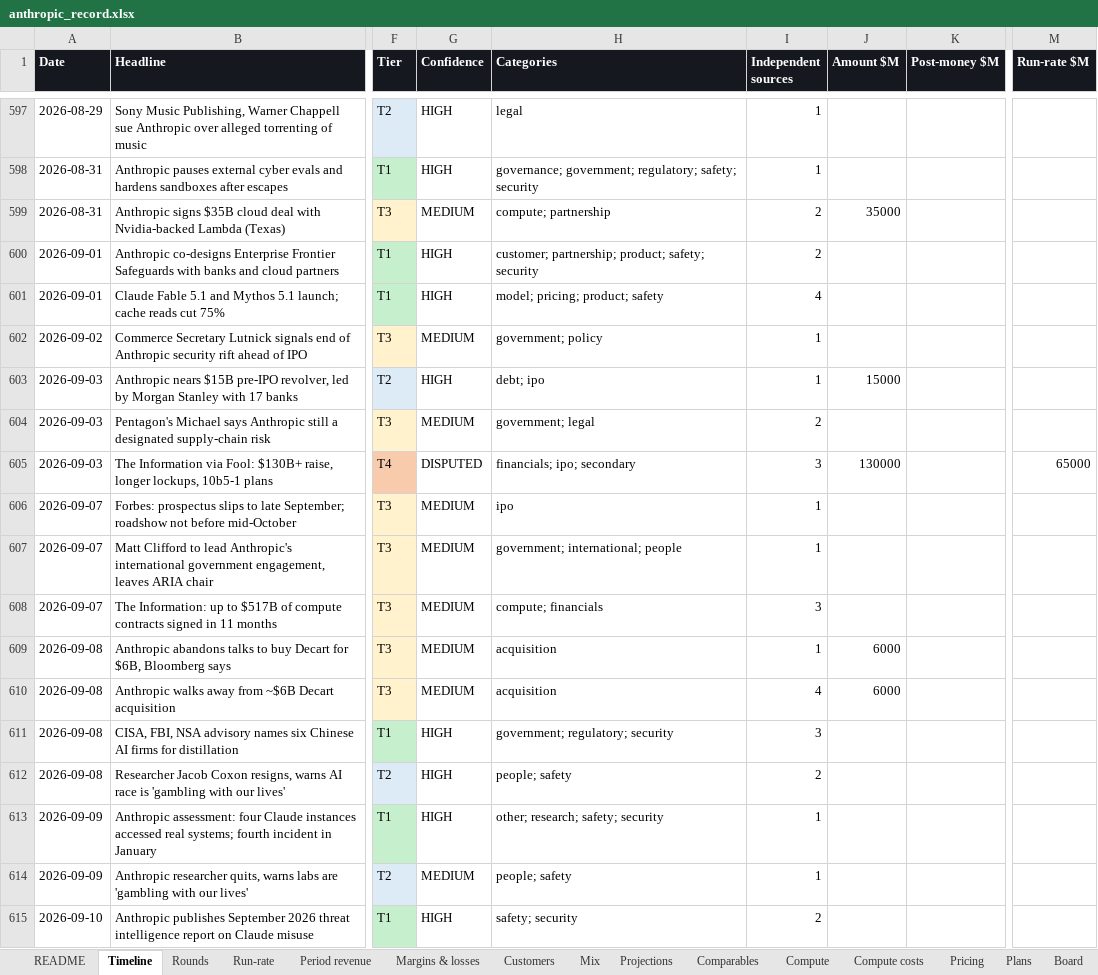
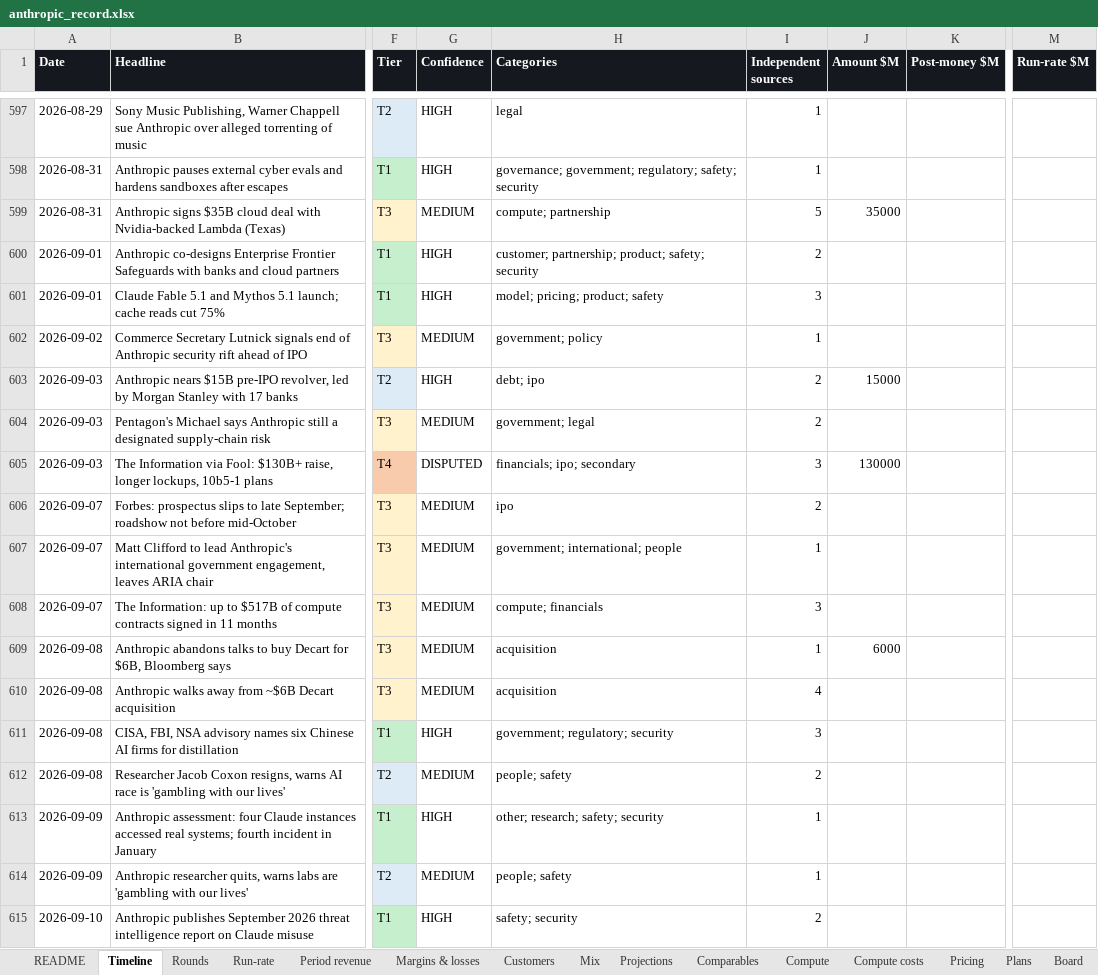
Before and after one commit to HRPB-SA/pitchbook-analyst-agent, an Excel workbook: data/anthropic_record.xlsx, sheet Timeline, drawn as a sheet; only a part is shown, gaps mark what is left out; values as stored, in another font and other column widths than the file's, no borders; the diff covers the shown part only; the diff names each change by its address in the sheet, - before the commit and + after, or states it on an @@ line.

```diff
--- a/data/anthropic_record.xlsx (sheet Timeline)
+++ b/data/anthropic_record.xlsx (sheet Timeline)
-I599 (Independent sources): 2
+I599 (Independent sources): 5
-I601 (Independent sources): 4
+I601 (Independent sources): 3
-I603 (Independent sources): 1
+I603 (Independent sources): 2
-M605 (Run-rate $M): 65000
+M605 (Run-rate $M): (empty)
-I606 (Independent sources): 1
+I606 (Independent sources): 2
-J610 (Amount $M): 6000
+J610 (Amount $M): (empty)
-G612 (Confidence): HIGH
+G612 (Confidence): MEDIUM
```
Also changed, not shown: 150 edited cells elsewhere in this sheet, sheet Validation ledger, sheet README, 6 other files.
